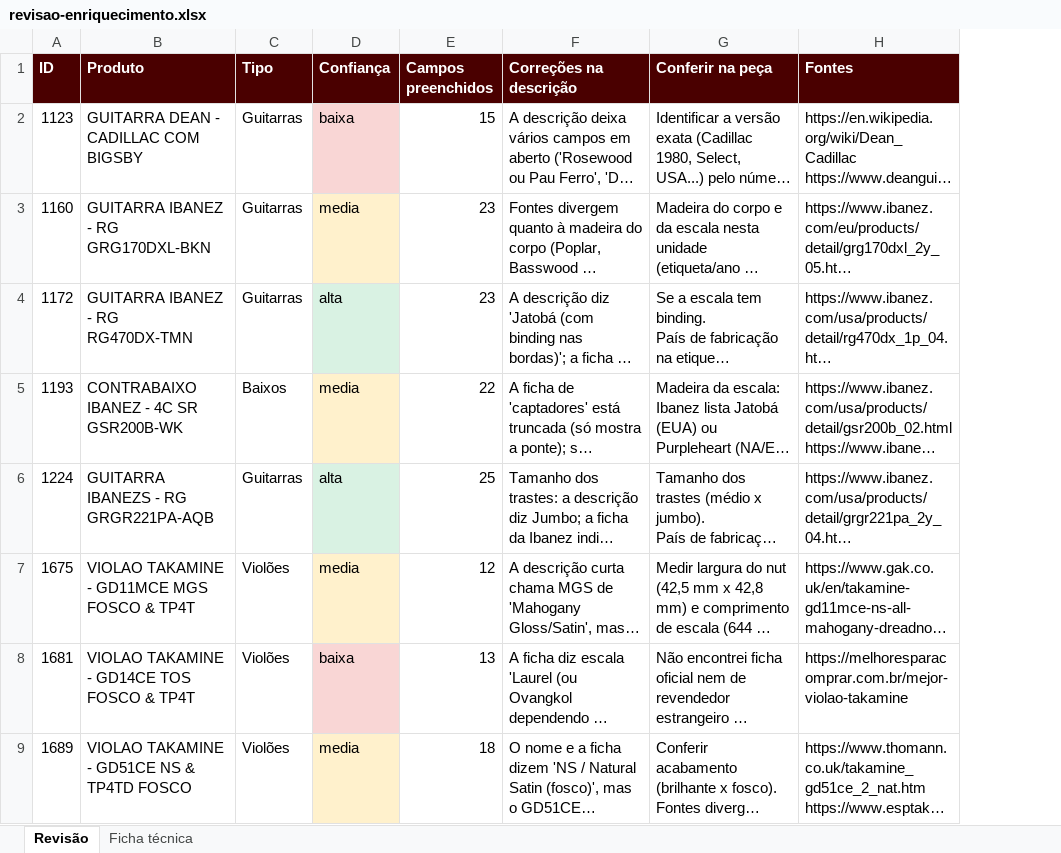
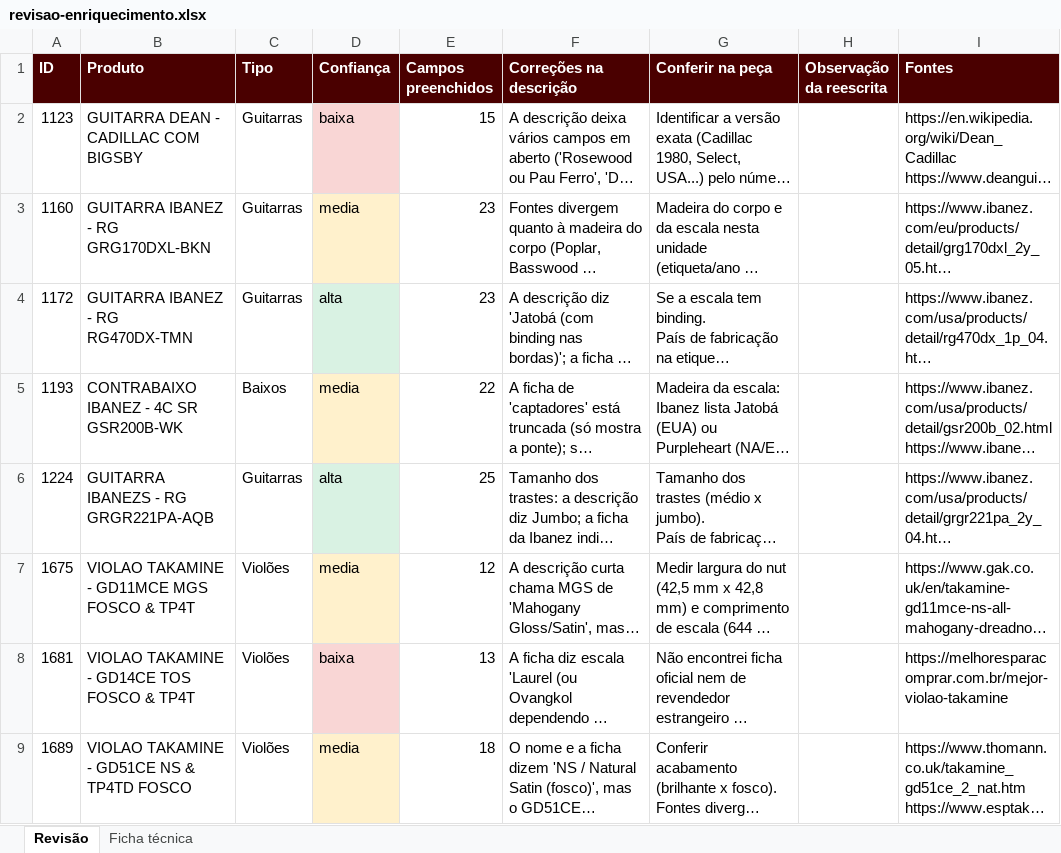
Before and after one commit to augustosilvap-ops/playtimeguitarshop, an Excel workbook: importacao/saida/revisao-enriquecimento.xlsx, sheet Revisão, drawn as a sheet; only a part is shown; long unchanged cells end in …; values as stored, in another font and other column widths than the file's, no borders; the diff names each change by its address in the sheet, - before the commit and + after, or states it on an @@ line.

```diff
--- a/importacao/saida/revisao-enriquecimento.xlsx (sheet Revisão)
+++ b/importacao/saida/revisao-enriquecimento.xlsx (sheet Revisão)
+column H (Observação da reescrita), empty
```
Also changed, not shown: 2 other files.
